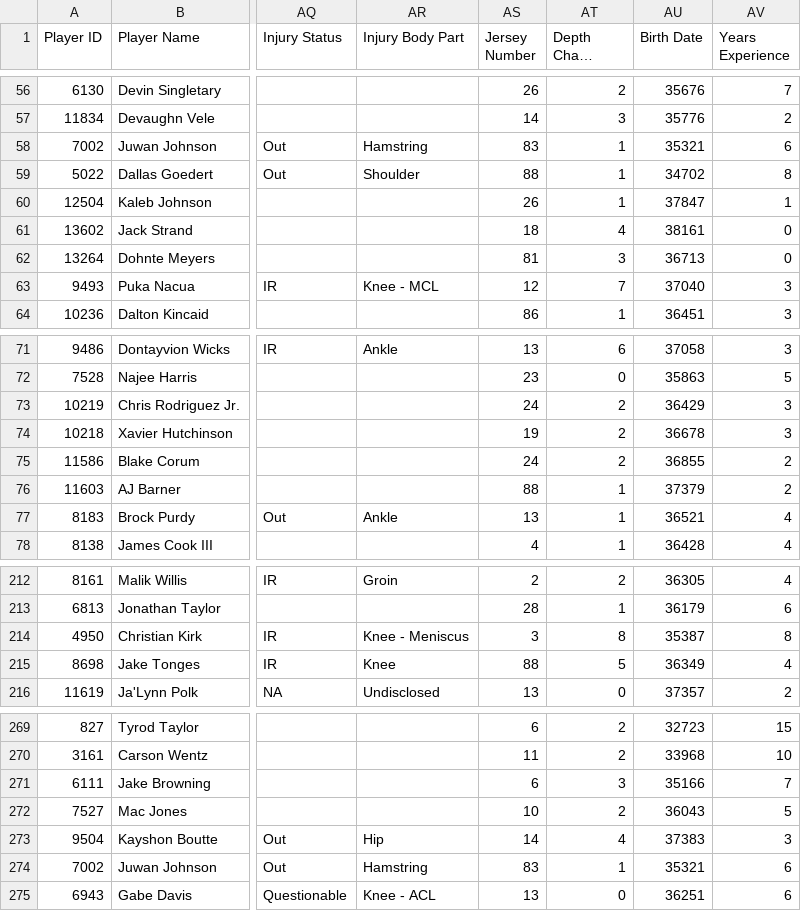
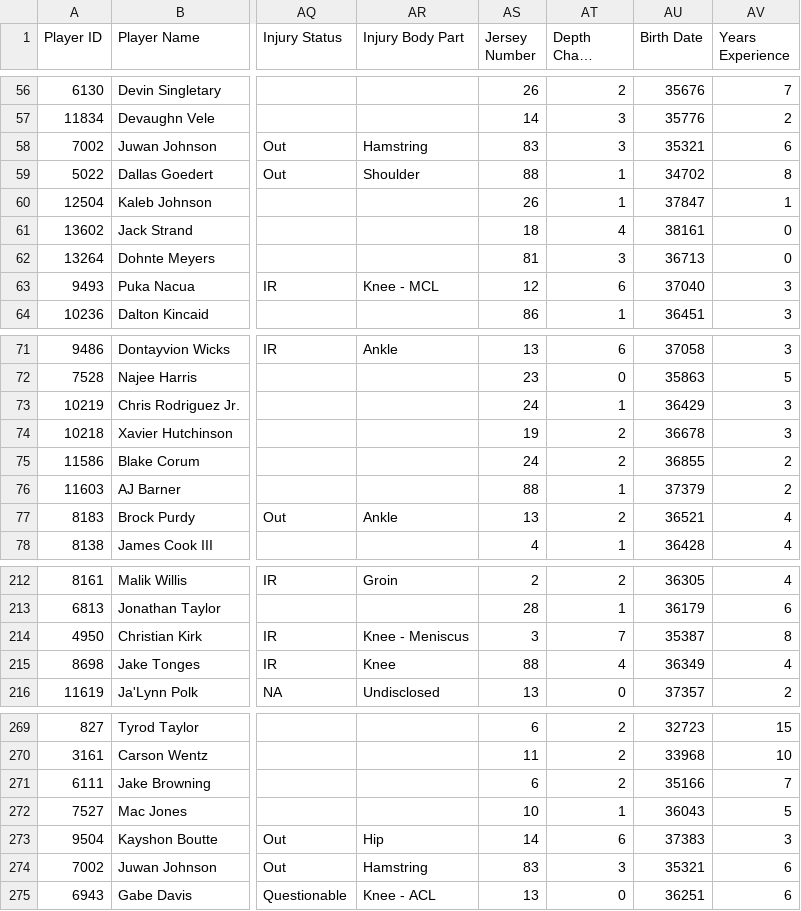
Before and after one commit to lalder95/AGS_Data, a CSV file: CSV/BBB_Contracts.csv, drawn as a sheet; only a part is shown, gaps mark what is left out; long unchanged cells end in …; the diff covers the shown part only; the diff names each change by its address in the sheet, - before the commit and + after, or states it on an @@ line.

Commit message:
Uploading CSV files

```diff
--- a/CSV/BBB_Contracts.csv
+++ b/CSV/BBB_Contracts.csv
-AT58 (Depth Chart Location): 1
+AT58 (Depth Chart Location): 3
-AT63 (Depth Chart Location): 7
+AT63 (Depth Chart Location): 6
-AT73 (Depth Chart Location): 2
+AT73 (Depth Chart Location): 1
-AT77 (Depth Chart Location): 1
+AT77 (Depth Chart Location): 2
-AT214 (Depth Chart Location): 8
+AT214 (Depth Chart Location): 7
-AT215 (Depth Chart Location): 5
+AT215 (Depth Chart Location): 4
-AT271 (Depth Chart Location): 3
+AT271 (Depth Chart Location): 2
-AT272 (Depth Chart Location): 2
+AT272 (Depth Chart Location): 1
-AT273 (Depth Chart Location): 4
+AT273 (Depth Chart Location): 6
-AT274 (Depth Chart Location): 1
+AT274 (Depth Chart Location): 3
```
Also changed, not shown: 28 edited cells elsewhere in this file.
